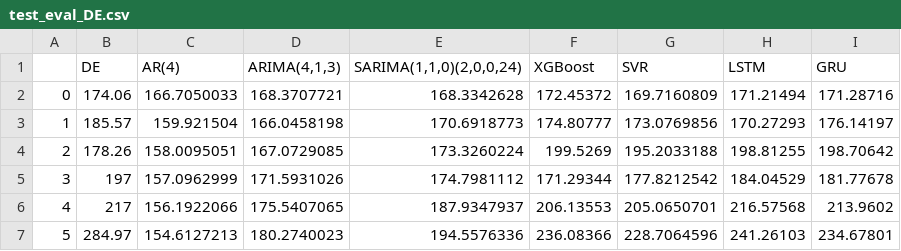
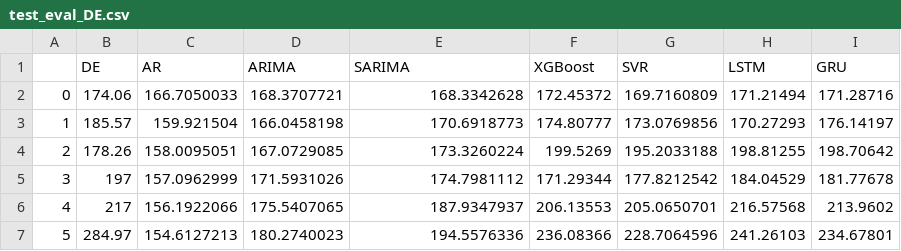
Before and after one commit to Timonflogo/EPF-Europe, a CSV file: Data/test_eval_DE.csv, drawn as a sheet; only a part is shown.

```diff
--- a/Data/test_eval_DE.csv
+++ b/Data/test_eval_DE.csv
@@ -1,2 +1,2 @@
-,DE,AR(4),"ARIMA(4,1,3)","SARIMA(1,1,0)(2,0,0,24)",XGBoost,SVR,LSTM,GRU
+,DE,AR,ARIMA,SARIMA,XGBoost,SVR,LSTM,GRU
 0,174.06,166.7050033,168.3707721,168.3342628,172.45372,169.7160809,171.21494,171.28716
```
Also changed, not shown: 4 other files.
